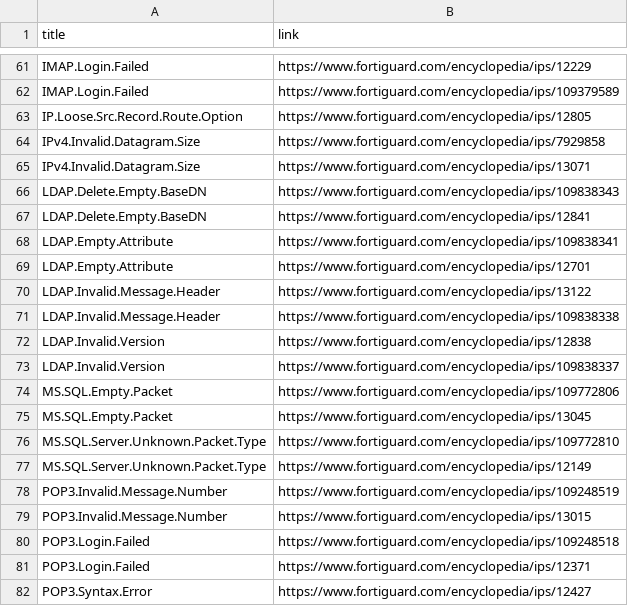
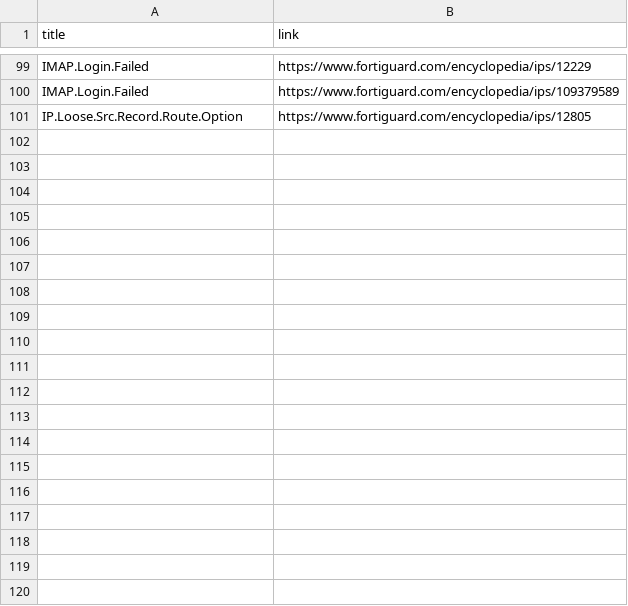
Before and after one commit to artso17/ntx-test, a CSV file: Soal 3 - Data Collection Case/datasets/forti_lists_1.csv, drawn as a sheet; only a part is shown, gaps mark what is left out; the diff covers the shown part only.

```diff
--- a/Soal 3 - Data Collection Case/datasets/forti_lists_1.csv
+++ b/Soal 3 - Data Collection Case/datasets/forti_lists_1.csv
@@ -63,20 +101 @@ IMAP.Login.Failed,https://www.fortiguard.com/encyclopedia/ips/109379589
 IP.Loose.Src.Record.Route.Option,https://www.fortiguard.com/encyclopedia/ips/12805
-IPv4.Invalid.Datagram.Size,https://www.fortiguard.com/encyclopedia/ips/7929858
-IPv4.Invalid.Datagram.Size,https://www.fortiguard.com/encyclopedia/ips/13071
-LDAP.Delete.Empty.BaseDN,https://www.fortiguard.com/encyclopedia/ips/109838343
-LDAP.Delete.Empty.BaseDN,https://www.fortiguard.com/encyclopedia/ips/12841
-LDAP.Empty.Attribute,https://www.fortiguard.com/encyclopedia/ips/109838341
-LDAP.Empty.Attribute,https://www.fortiguard.com/encyclopedia/ips/12701
-LDAP.Invalid.Message.Header,https://www.fortiguard.com/encyclopedia/ips/13122
-LDAP.Invalid.Message.Header,https://www.fortiguard.com/encyclopedia/ips/109838338
-LDAP.Invalid.Version,https://www.fortiguard.com/encyclopedia/ips/12838
-LDAP.Invalid.Version,https://www.fortiguard.com/encyclopedia/ips/109838337
-MS.SQL.Empty.Packet,https://www.fortiguard.com/encyclopedia/ips/109772806
-MS.SQL.Empty.Packet,https://www.fortiguard.com/encyclopedia/ips/13045
-MS.SQL.Server.Unknown.Packet.Type,https://www.fortiguard.com/encyclopedia/ips/109772810
-MS.SQL.Server.Unknown.Packet.Type,https://www.fortiguard.com/encyclopedia/ips/12149
-POP3.Invalid.Message.Number,https://www.fortiguard.com/encyclopedia/ips/109248519
-POP3.Invalid.Message.Number,https://www.fortiguard.com/encyclopedia/ips/13015
-POP3.Login.Failed,https://www.fortiguard.com/encyclopedia/ips/109248518
-POP3.Login.Failed,https://www.fortiguard.com/encyclopedia/ips/12371
-POP3.Syntax.Error,https://www.fortiguard.com/encyclopedia/ips/12427
```
Also changed, not shown: 38 added rows and 19 removed rows elsewhere in this file, Soal 3 - Data Collection Case/datasets/forti_lists_2.csv, Soal 3 - Data Collection Case/datasets/forti_lists_3.csv, 4 other files.
